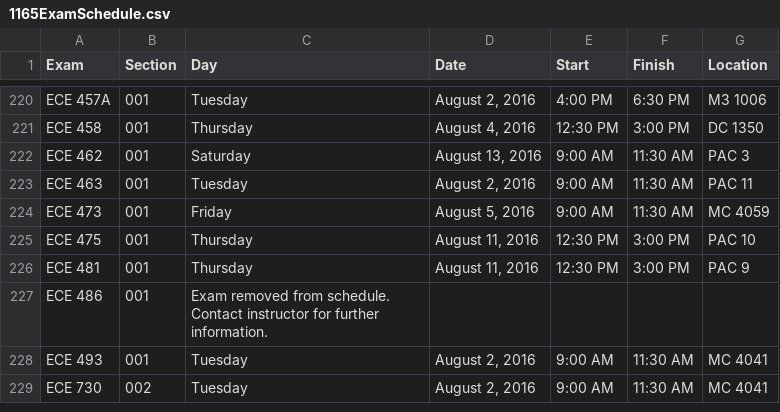
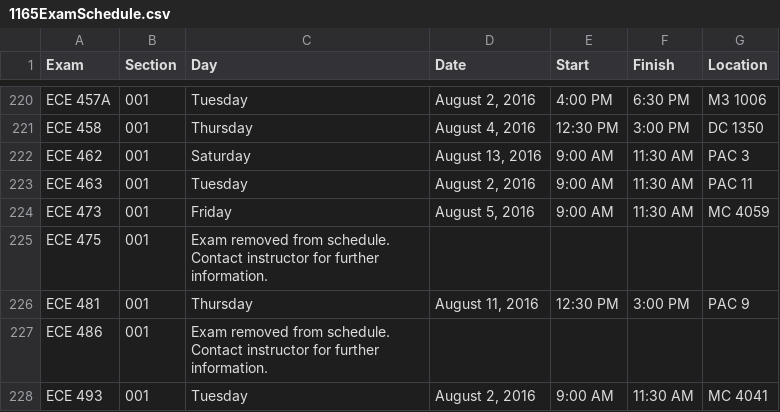
Before and after one commit to uWaterloo/Datasets, a CSV file: ExamSchedule/1165ExamSchedule.csv, drawn as a sheet; only a part is shown, gaps mark what is left out; the shorter side is filled out with more unchanged rows.

Commit message:
Updated 1165 exam schedule (auto commit)

```diff
--- a/ExamSchedule/1165ExamSchedule.csv
+++ b/ExamSchedule/1165ExamSchedule.csv
@@ -226,3 +226,3 @@ ECE 463,001,Tuesday,"August 2, 2016",9:00 AM,11:30 AM,PAC 11,,,,,,,,,,
 ECE 473,001,Friday,"August 5, 2016",9:00 AM,11:30 AM,MC 4059,,,,,,,,,,
-ECE 475,001,Thursday,"August 11, 2016",12:30 PM,3:00 PM,PAC 10,,,,,,,,,,
+ECE 475,001,Exam removed from schedule. Contact instructor for further information.,,,,,,,,,,,,,,
 ECE 481,001,Thursday,"August 11, 2016",12:30 PM,3:00 PM,PAC 9,,,,,,,,,,
```
